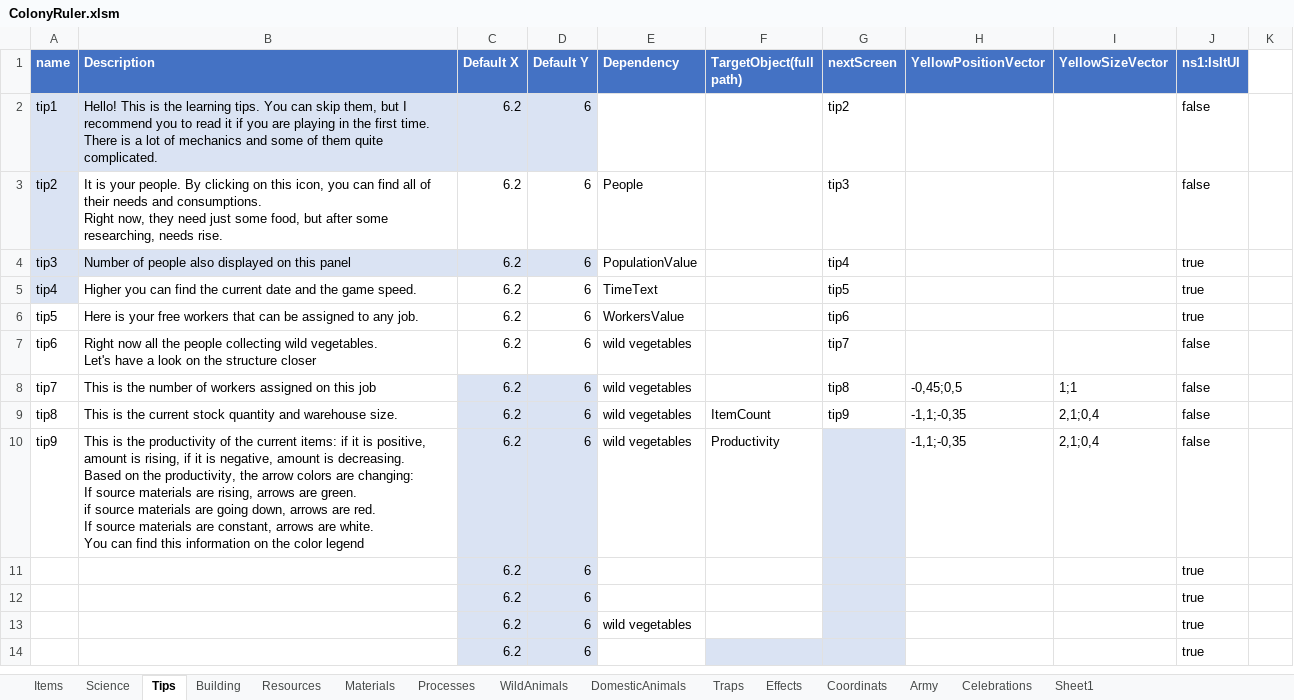
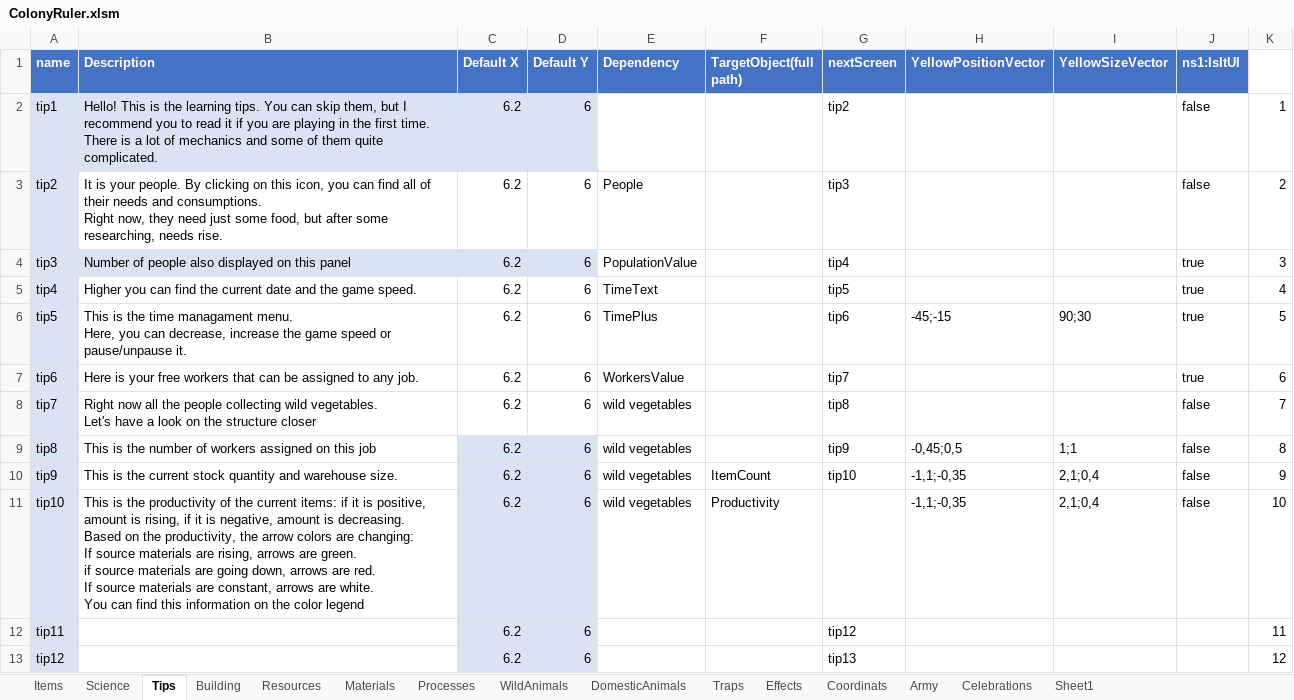
Before and after one commit to Ckpyt/ColonyRuler-code, an Excel workbook: ColonyRuler.xlsm, sheet Tips, drawn as a sheet; only a part is shown; the shorter side is filled out with more unchanged rows; values as stored, in another font and other column widths than the file's, no borders; table styles not drawn; ↵ is a line break in a cell; the diff covers the shown part only; the diff names each change by its address in the sheet, - before the commit and + after, or states it on an @@ line.

```diff
--- a/ColonyRuler.xlsm (sheet Tips)
+++ b/ColonyRuler.xlsm (sheet Tips)
-K2: (empty)
+K2: 1
-K3: (empty)
+K3: 2
-K4: (empty)
+K4: 3
-K5: (empty)
+K5: 4
-A6:A10 fill: none
+A6:A10 fill: #DAE3F3
-B6 (Description): Here is your free workers that can be assigned to any job.
+B6 (Description): This is the time managament menu. ↵ Here, you can decrease, increase the game speed or pause/unpause it.
-E6 (Dependency): WorkersValue
+E6 (Dependency): TimePlus
-H6 (YellowPositionVector): (empty)
+H6 (YellowPositionVector): -45;-15
-I6 (YellowSizeVector): (empty)
+I6 (YellowSizeVector): 90;30
-K6: (empty)
+K6: 5
-B7 (Description): Right now all the people collecting wild vegetables. ↵ Let's have a look on the structure closer
+B7 (Description): Here is your free workers that can be assigned to any job.
-E7 (Dependency): wild vegetables
+E7 (Dependency): WorkersValue
-J7 (ns1:IsItUI): false
+J7 (ns1:IsItUI): true
-K7: (empty)
+K7: 6
-B8 (Description): This is the number of workers assigned on this job
+B8 (Description): Right now all the people collecting wild vegetables. ↵ Let's have a look on the structure closer
-C8:D8 fill: #DAE3F3
+C8:D8 fill: none
-H8 (YellowPositionVector): -0,45;0,5
+H8 (YellowPositionVector): (empty)
-I8 (YellowSizeVector): 1;1
+I8 (YellowSizeVector): (empty)
-K8: (empty)
+K8: 7
-B9 (Description): …is the current stock quantity and warehouse size.
+B9 (Description): …is the number of workers assigned on this job
-F9 (TargetObject(full path)): ItemCount
+F9 (TargetObject(full path)): (empty)
-H9 (YellowPositionVector): -1,1;-0,35
+H9 (YellowPositionVector): -0,45;0,5
-I9 (YellowSizeVector): 2,1;0,4
+I9 (YellowSizeVector): 1;1
-K9: (empty)
+K9: 8
-B10 (Description): …is the productivity of the current items: if it is positive, amount is rising, if it is negative, amount is decreasing. ↵ Based on the productivity, the arrow colors are changing: ↵ If source materials are rising, arrows are green. ↵ if source materials are going down, arrows are red. ↵ If source materials are constant, arrows are white. ↵ You can find this information on the color legend
+B10 (Description): …is the current stock quantity and warehouse size.
-F10 (TargetObject(full path)): Productivity
+F10 (TargetObject(full path)): ItemCount
-G10 (nextScreen): (empty)
+G10 (nextScreen): tip10
-G10 fill: #DAE3F3
+G10 fill: none
-K10: (empty)
+K10: 9
+row 11: tip10 | This is the productivity of the current items: if it is positive, amount is rising, if it is negative, amount is decreasing. ↵ Based on the productivity, the arrow colors are changing: ↵ If source materials are rising, arrows are green. ↵ if source materials are going down, arrows are red. ↵ If source materials are constant, arrows are white. ↵ You can find this information on the color legend | 6.2 | 6 | wild vegetables | Productivity |  | -1,1;-0,35 | 2,1;0,4 | false | 10
+row 12: tip11 |  | 6.2 | 6 |  |  | tip12 |  |  |  | 11
+row 13: tip12 |  | 6.2 | 6 |  |  | tip13 |  |  |  | 12
```
Also changed, not shown: 9 added rows elsewhere in this sheet, formulas that keep their value, 10 other files.
